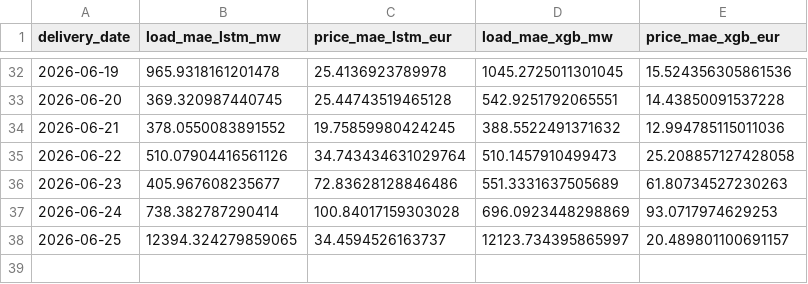
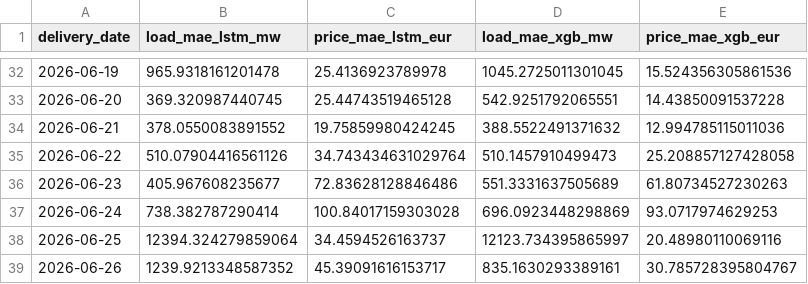
Before and after one commit to connectashish028/loadforecast, a CSV file: backtest_results/drift_log.csv, drawn as a sheet; only a part is shown, gaps mark what is left out.

```diff
--- a/backtest_results/drift_log.csv
+++ b/backtest_results/drift_log.csv
@@ -37,2 +37,3 @@ delivery_date,load_mae_lstm_mw,price_mae_lstm_eur,load_mae_xgb_mw,price_mae_xgb_
 2026-06-24,738.382787290414,100.84017159303028,696.0923448298869,93.0717974629253
-2026-06-25,12394.324279859065,34.4594526163737,12123.734395865997,20.489801100691157
+2026-06-25,12394.324279859064,34.4594526163737,12123.734395865997,20.48980110069116
+2026-06-26,1239.9213348587352,45.39091616153717,835.1630293389161,30.785728395804767
```
Also changed, not shown: 3 other files.
